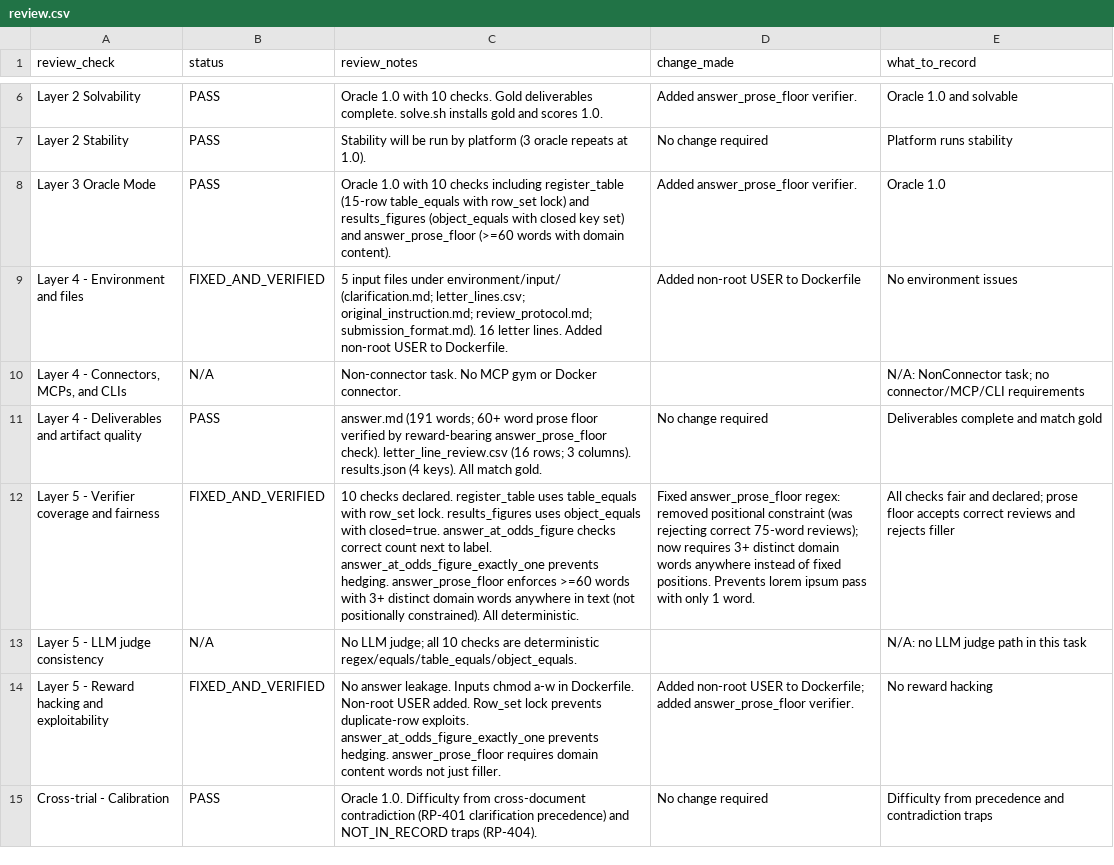
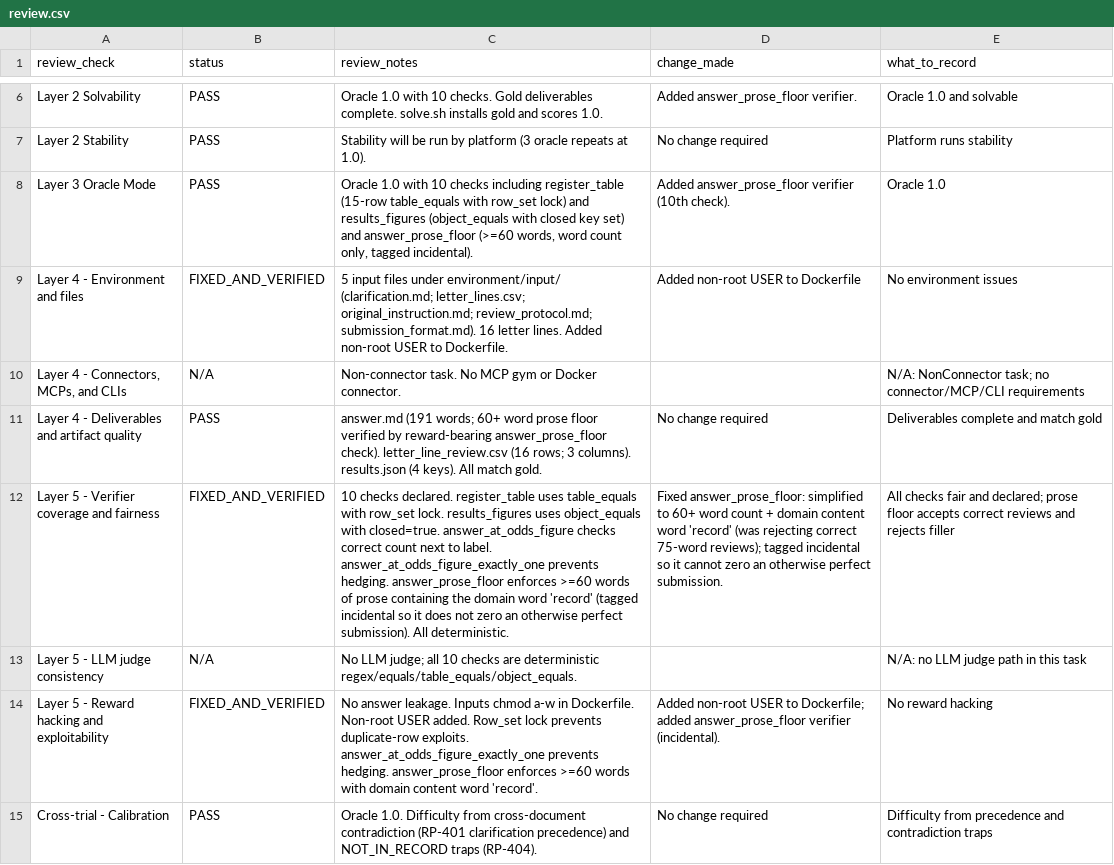
Before and after one commit to muhammady7-netizen/-haseeb-harbor-pipeline, a CSV file: task-sources/law-b39/law-b39-l16-custody-letter-instruction-audit/review.csv, drawn as a sheet; only a part is shown, gaps mark what is left out; the diff names each change by its address in the sheet, - before the commit and + after, or states it on an @@ line.

Commit message:
law-b39: fix D1 linter finding (answer_prose_floor add domain word 'record'); fix CRLF->LF on test.sh/solve.sh (was breaking container verifier); update score.json to match verifier (answer_prose_floor core->incidental); update README.md and review.csv; linter 0 findings; 5 GLM-5.2 difficulty runs completed (3 pass 1.0, 2 infra NetworkConnectionError)

```diff
--- a/task-sources/law-b39/law-b39-l16-custody-letter-instruction-audit/review.csv
+++ b/task-sources/law-b39/law-b39-l16-custody-letter-instruction-audit/review.csv
-C8 (review_notes): …answer_prose_floor (>=60 words with domain content).
+C8 (review_notes): …answer_prose_floor (>=60 words, word count only, tagged incidental).
-D8 (change_made): Added answer_prose_floor verifier.
+D8 (change_made): Added answer_prose_floor verifier (10th check).
-C12 (review_notes): …>=60 words with 3+ distinct domain words anywhere in text (not positionally constrained). All deterministic.
+C12 (review_notes): …>=60 words of prose containing the domain word 'record' (tagged incidental so it does not zero an otherwise perfect submission). All deterministic.
-D12 (change_made): Fixed answer_prose_floor regex: removed positional constraint (was rejecting correct 75-word reviews); now requires 3+ distinct domain words anywhere instead of fixed positions. Prevents lorem ipsum pass with only 1 word.
+D12 (change_made): Fixed answer_prose_floor: simplified to 60+ word count + domain content word 'record' (was rejecting correct 75-word reviews); tagged incidental so it cannot zero an otherwise perfect submission.
-C14 (review_notes): …hedging. answer_prose_floor requires domain content words not just filler.
+C14 (review_notes): …hedging. answer_prose_floor enforces >=60 words with domain content word 'record'.
-D14 (change_made): …added answer_prose_floor verifier.
+D14 (change_made): …added answer_prose_floor verifier (incidental).
```
Also changed, not shown: 5 other files.
